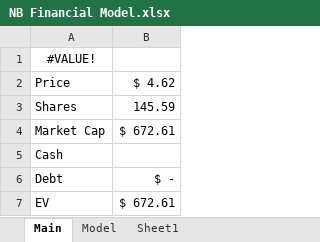
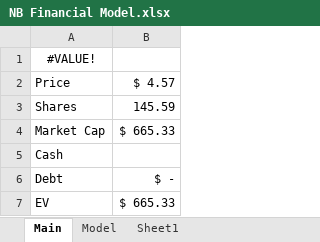
Before and after one commit to samuelheier/Analysis, an Excel workbook: NB Financial Model.xlsx, sheet Main, drawn as a sheet; values as stored, in another font and other column widths than the file's, no borders; the diff names each change by its address in the sheet, - before the commit and + after, or states it on an @@ line.

Commit message:
Add files via upload

```diff
--- a/NB Financial Model.xlsx (sheet Main)
+++ b/NB Financial Model.xlsx (sheet Main)
-B2: $ 4.62
+B2: $ 4.57
-B4: $ 672.61
+B4: $ 665.33
-B7: $ 672.61
+B7: $ 665.33
```
